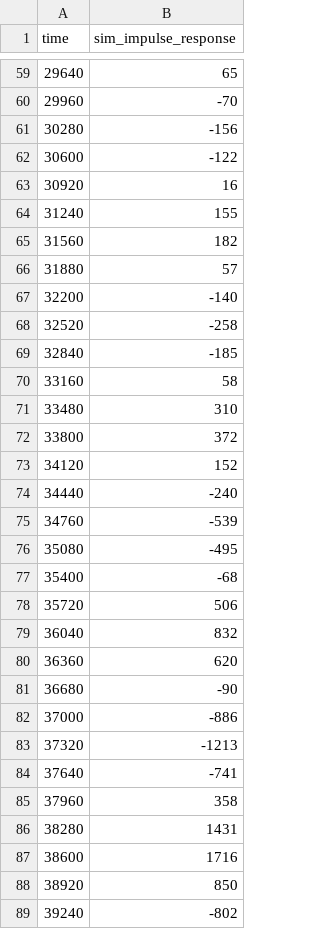
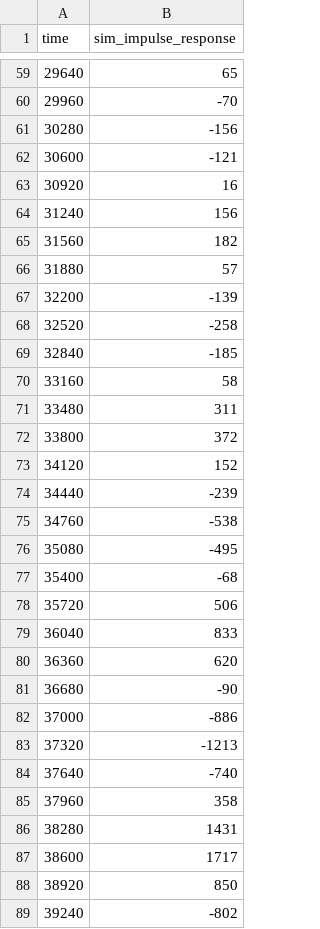
Before and after one commit to ausshir/MOD465, a CSV file: verification/impulse-gold-functional/impulse.csv, drawn as a sheet; only a part is shown, gaps mark what is left out; the diff covers the shown part only.

```diff
--- a/verification/impulse-gold-functional/impulse.csv
+++ b/verification/impulse-gold-functional/impulse.csv
@@ -61,8 +61,8 @@ time,sim_impulse_response
                30280,   -156
-               30600,   -122
+               30600,   -121
                30920,     16
-               31240,    155
+               31240,    156
                31560,    182
                31880,     57
-               32200,   -140
+               32200,   -139
                32520,   -258
@@ -70,7 +70,7 @@ time,sim_impulse_response
                33160,     58
-               33480,    310
+               33480,    311
                33800,    372
                34120,    152
-               34440,   -240
-               34760,   -539
+               34440,   -239
+               34760,   -538
                35080,   -495
@@ -78,3 +78,3 @@ time,sim_impulse_response
                35720,    506
-               36040,    832
+               36040,    833
                36360,    620
@@ -83,6 +83,6 @@ time,sim_impulse_response
                37320,  -1213
-               37640,   -741
+               37640,   -740
                37960,    358
                38280,   1431
-               38600,   1716
+               38600,   1717
                38920,    850
```
Also changed, not shown: 43 edited cells elsewhere in this file, 14 other files.
